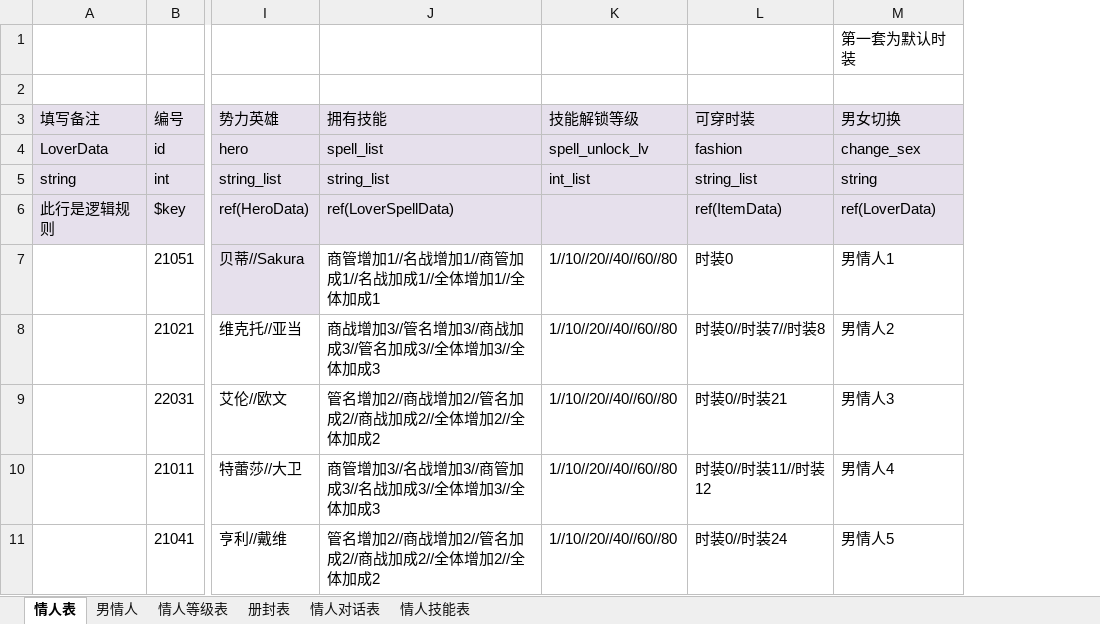
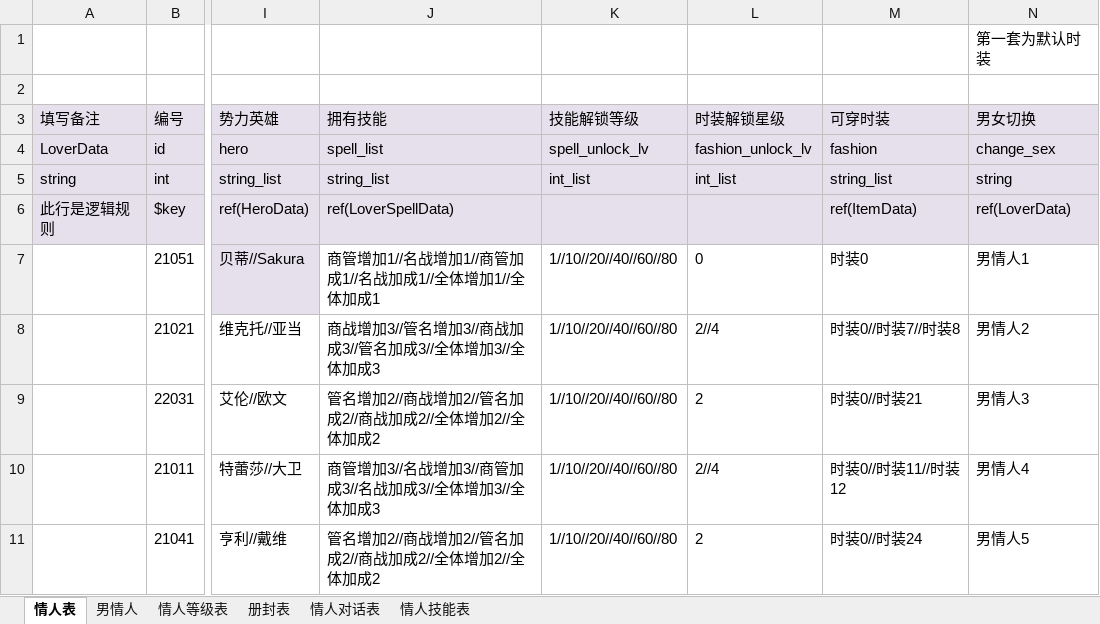
Before and after one commit to linhe-yangxue/uesharedata, an Excel workbook: exceldata/excel/all/Q-情人表.xlsx, sheet 情人表, drawn as a sheet; only a part is shown, gaps mark what is left out; values as stored, in another font and other column widths than the file's, no borders; the diff names each change by its address in the sheet, - before the commit and + after, or states it on an @@ line.

Commit message:
no message

```diff
--- a/exceldata/excel/all/Q-情人表.xlsx (sheet 情人表)
+++ b/exceldata/excel/all/Q-情人表.xlsx (sheet 情人表)
+column L (时装解锁星级), rows 4-11: fashion_unlock_lv | int_list |  | 0 | 2//4 | 2 | 2//4 | 2
```
